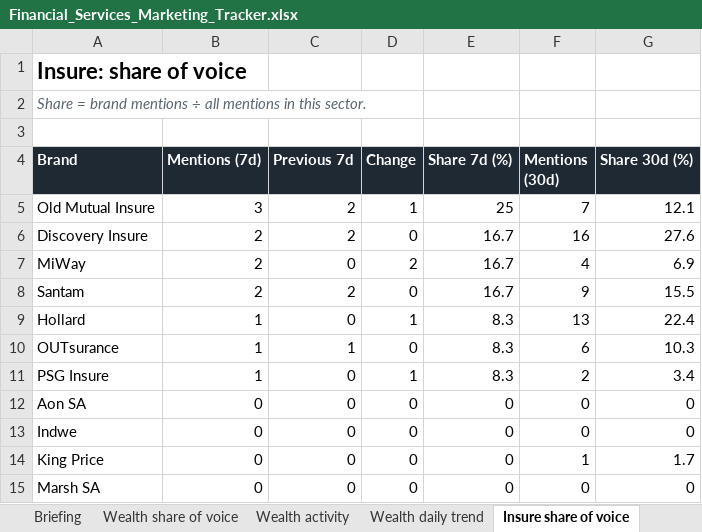
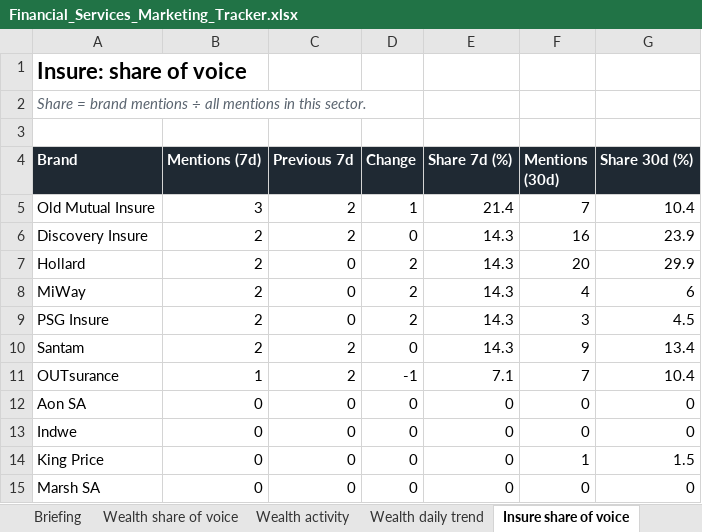
Before and after one commit to sheyaamh-bot/Financial-services-marketing-tracker, an Excel workbook: site/Financial_Services_Marketing_Tracker.xlsx, sheet Insure share of voice, drawn as a sheet; values as stored, in another font and other column widths than the file's, no borders; charts and pictures not drawn; removed rows and columns are numbered as before the commit, all else as after; the diff names each change by its address in the sheet, - before the commit and + after, or states it on an @@ line.

```diff
--- a/site/Financial_Services_Marketing_Tracker.xlsx (sheet Insure share of voice)
+++ b/site/Financial_Services_Marketing_Tracker.xlsx (sheet Insure share of voice)
-E5 (Share 7d (%)): 25
+E5 (Share 7d (%)): 21.4
-G5 (Share 30d (%)): 12.1
+G5 (Share 30d (%)): 10.4
-E6 (Share 7d (%)): 16.7
+E6 (Share 7d (%)): 14.3
-G6 (Share 30d (%)): 27.6
+G6 (Share 30d (%)): 23.9
+row 7: Hollard | 2 | 0 | 2 | 14.3 | 20 | 29.9
-E8 (Share 7d (%)): 16.7
+E8 (Share 7d (%)): 14.3
-G8 (Share 30d (%)): 6.9
+G8 (Share 30d (%)): 6
+row 9: PSG Insure | 2 | 0 | 2 | 14.3 | 3 | 4.5
-E10 (Share 7d (%)): 16.7
+E10 (Share 7d (%)): 14.3
-G10 (Share 30d (%)): 15.5
+G10 (Share 30d (%)): 13.4
-row 9: Hollard | 1 | 0 | 1 | 8.3 | 13 | 22.4
-C11 (Previous 7d): 1
+C11 (Previous 7d): 2
-D11 (Change): 0
+D11 (Change): -1
-E11 (Share 7d (%)): 8.3
+E11 (Share 7d (%)): 7.1
-F11 (Mentions (30d)): 6
+F11 (Mentions (30d)): 7
-G11 (Share 30d (%)): 10.3
+G11 (Share 30d (%)): 10.4
-row 11: PSG Insure | 1 | 0 | 1 | 8.3 | 2 | 3.4
-G14 (Share 30d (%)): 1.7
+G14 (Share 30d (%)): 1.5
```
Also changed, not shown: sheet Coverage log, sheet Top outlets, sheet Wealth share of voice, sheet Topics, sheet Tone, sheet Wealth activity, 5 more sheets, 3 other files.
